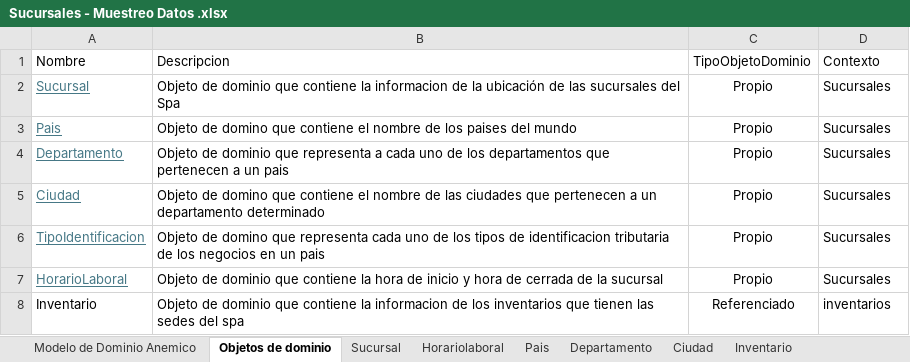
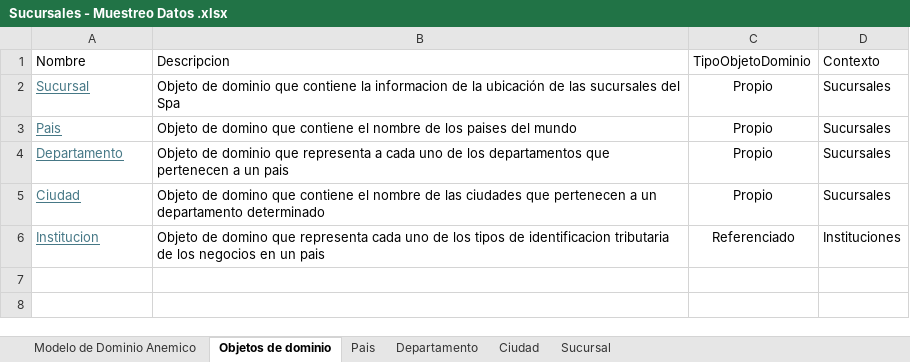
Before and after one commit to cristianospina/DOO, an Excel workbook: SpaOnline/ModeloDominio/Sucursales - Muestreo Datos .xlsx, sheet Objetos de dominio, drawn as a sheet; values as stored, in another font and other column widths than the file's, no borders; removed rows and columns are numbered as before the commit, all else as after; the diff names each change by its address in the sheet, - before the commit and + after, or states it on an @@ line.

```diff
--- a/SpaOnline/ModeloDominio/Sucursales - Muestreo Datos .xlsx (sheet Objetos de dominio)
+++ b/SpaOnline/ModeloDominio/Sucursales - Muestreo Datos .xlsx (sheet Objetos de dominio)
-sheet tab: Horariolaboral
-sheet tab: Inventario
@@ sheet tab order changed: Modelo de Dominio Anemico | Objetos de dominio | Pais | Departamento | Ciudad | Sucursal @@
-row 6: TipoIdentificacion | Objeto de domino que representa cada uno de los tipos de identificacion tributaria de los negocios en un pais | Propio | Sucursales
-row 7: HorarioLaboral | Objeto de dominio que contiene la hora de inicio y hora de cerrada de la sucursal | Propio | Sucursales
-A6: Inventario
+A6: Institucion
@@ A6 underline: off → on, text colour: black → #467886 @@
-B6: Objeto de dominio que contiene la informacion de los inventarios que tienen las sedes del spa
+B6: Objeto de domino que representa cada uno de los tipos de identificacion tributaria de los negocios en un pais
-D6: inventarios
+D6: Instituciones
```
Also changed, not shown: sheet Sucursal, formulas that keep their value, charts or pictures, SpaOnline/ModeloDominio/Inventarios - Muestreo Datos.xlsx, SpaOnline/ModeloDominio/Productos - Muestreo Datos.xlsx, 11 other files.
